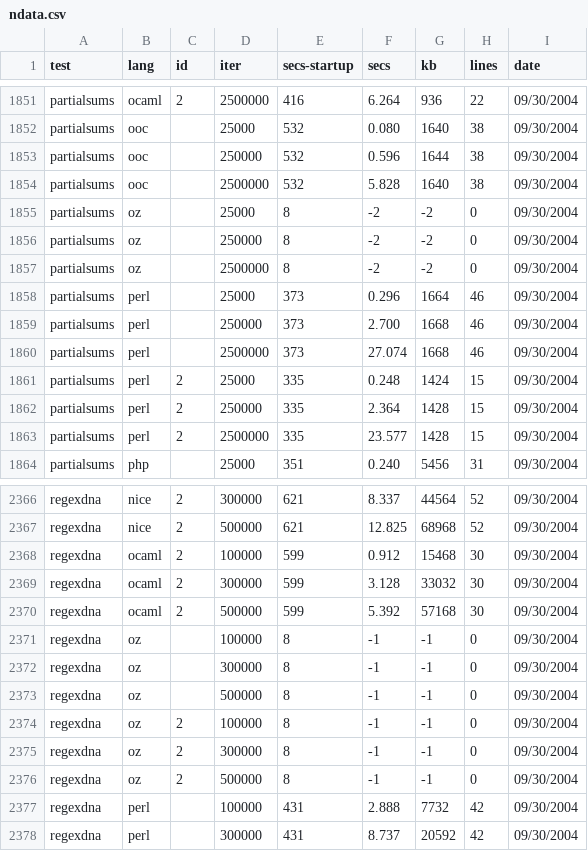
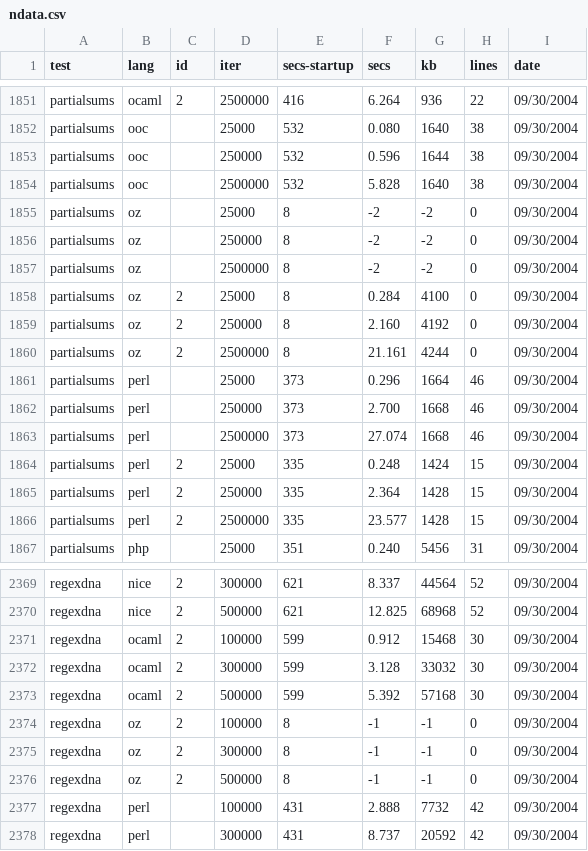
Before and after one commit to kragen/shootout, a CSV file: website/websites/gp4/data/ndata.csv, drawn as a sheet; only a part is shown, gaps mark what is left out.

```diff
--- a/website/websites/gp4/data/ndata.csv
+++ b/website/websites/gp4/data/ndata.csv
@@ -1857,2 +1857,5 @@ partialsums,oz, ,250000,8,-2,-2,0, 09/30/2004
 partialsums,oz, ,2500000,8,-2,-2,0, 09/30/2004
+partialsums,oz,2,25000,8,0.284,4100,0, 09/30/2004
+partialsums,oz,2,250000,8,2.160,4192,0, 09/30/2004
+partialsums,oz,2,2500000,8,21.161,4244,0, 09/30/2004
 partialsums,perl, ,25000,373,0.296,1664,46, 09/30/2004
@@ -2370,5 +2373,2 @@ regexdna,ocaml,2,300000,599,3.128,33032,30, 09/30/2004
 regexdna,ocaml,2,500000,599,5.392,57168,30, 09/30/2004
-regexdna,oz, ,100000,8,-1,-1,0, 09/30/2004
-regexdna,oz, ,300000,8,-1,-1,0, 09/30/2004
-regexdna,oz, ,500000,8,-1,-1,0, 09/30/2004
 regexdna,oz,2,100000,8,-1,-1,0, 09/30/2004
```
Also changed, not shown: website/websites/gp4/data/data.csv, 3 other files.
